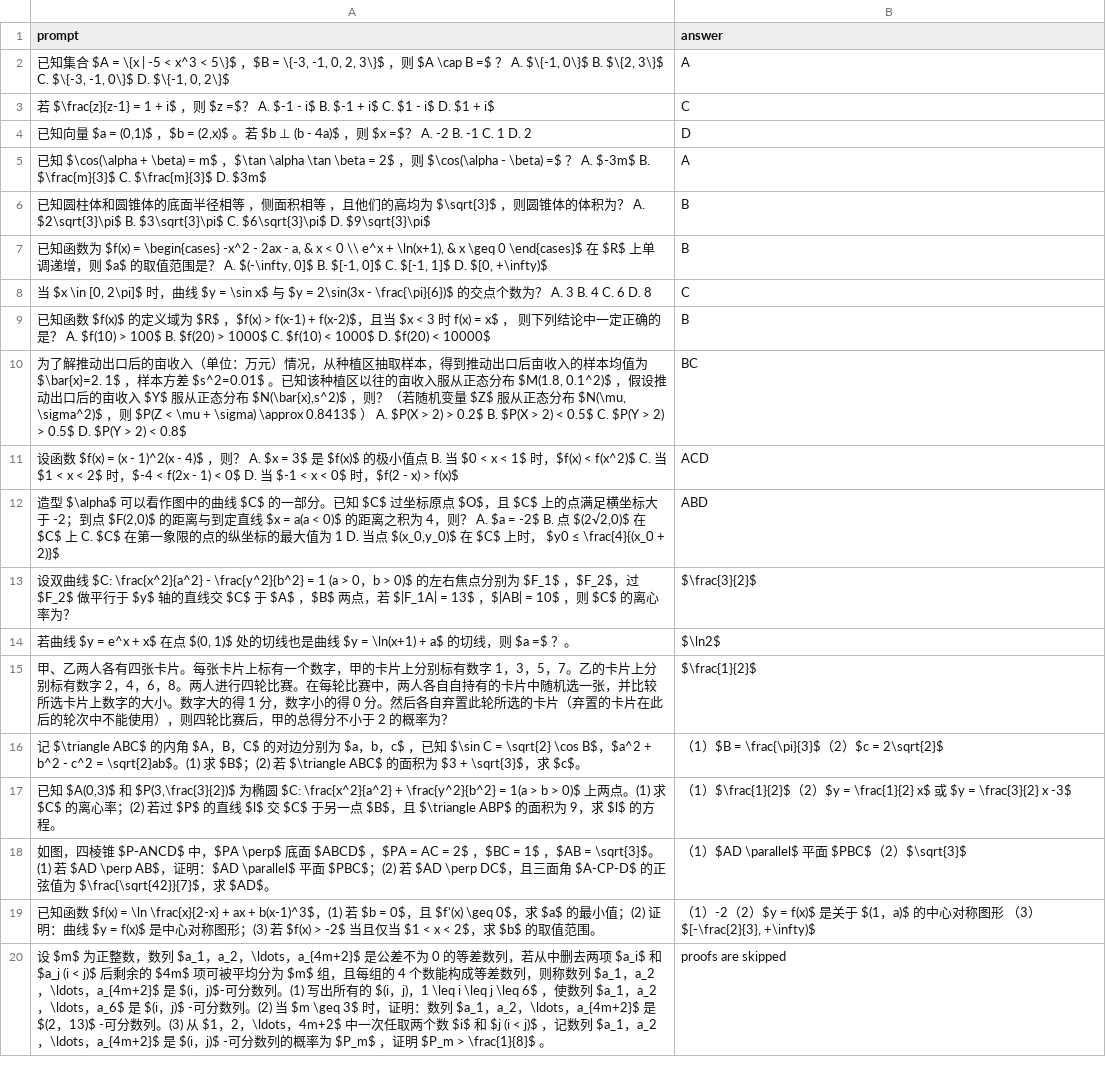
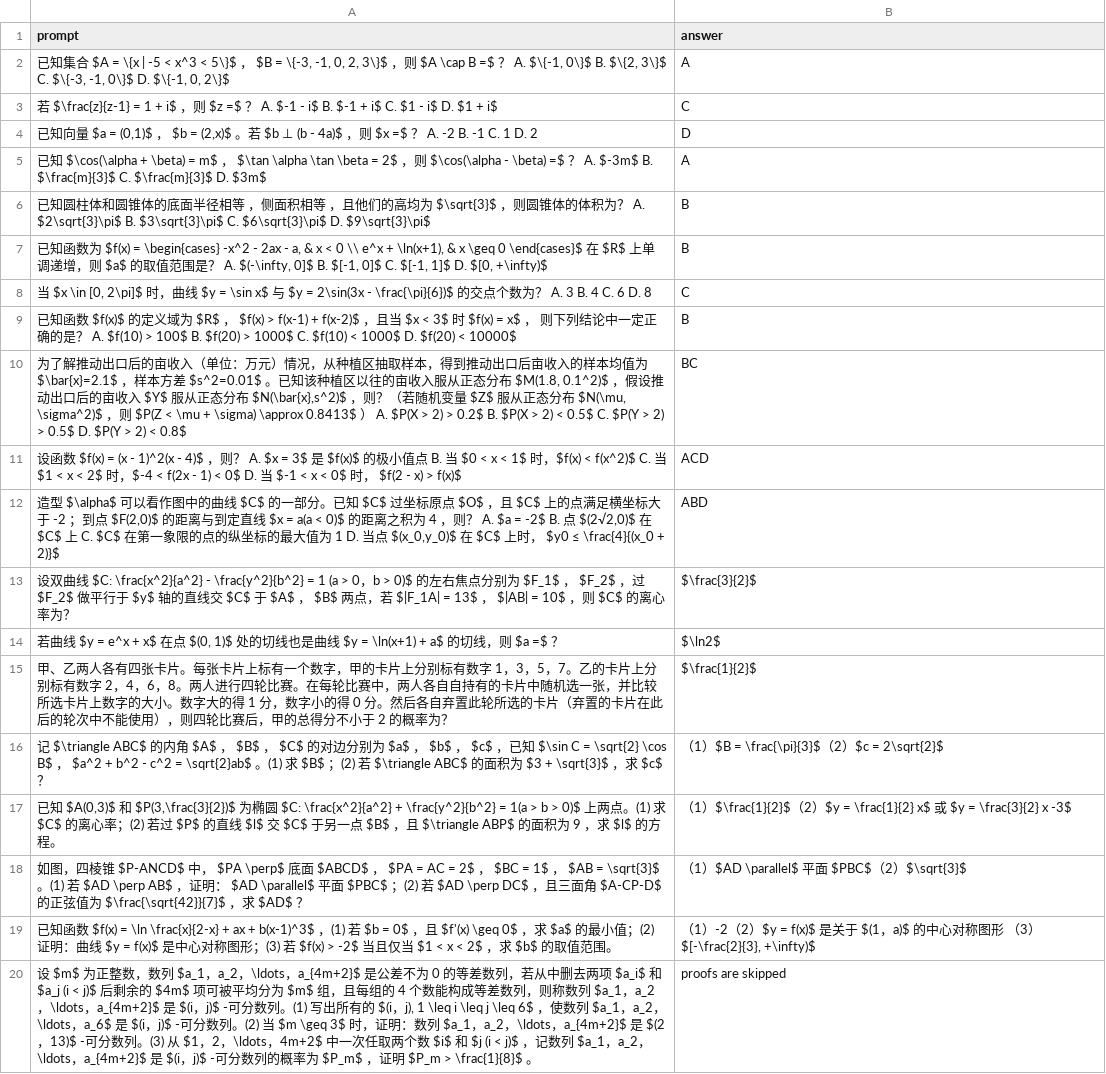
Before and after one commit to g1y5x3/llm_gaokao, a CSV file: data/2024_math_national1/exam_with_answer.csv, drawn as a sheet; the diff names each change by its address in the sheet, - before the commit and + after, or states it on an @@ line.

Commit message:
done prompting, only evaling now

```diff
--- a/data/2024_math_national1/exam_with_answer.csv
+++ b/data/2024_math_national1/exam_with_answer.csv
-A2 (prompt): …5\}$ ，$B =…
+A2 (prompt): …5\}$ ， $B =…
-A3 (prompt): …+ i$
+A3 (prompt): …+ i$
-A4 (prompt): …$a = (0,1)$ ，$b = (2,x)$ 。…
+A4 (prompt): …$a = (0,1)$ ， $b = (2,x)$ 。…
-A5 (prompt): …m$ ，$\tan \alpha…
+A5 (prompt): …m$ ， $\tan \alpha…
-A9 (prompt): …为 $R$ ，$f(x) > f(x-1) + f(x-2)$，且当 $x < 3 时 f(x) = x$ ，…
+A9 (prompt): …为 $R$ ， $f(x) > f(x-1) + f(x-2)$ ，且当 $x < 3$ 时 $f(x) = x$ ，…
-A10 (prompt): …均值为 $\bar{x}=2. 1$ ，样本方…
+A10 (prompt): …均值为 $\bar{x}=2.1$ ，样本方…
-A11 (prompt): …< 0$ 时，$f(2 - x) >…
+A11 (prompt): …< 0$ 时， $f(2 - x) >…
-A12 (prompt): …≤ \frac{4}{(x_0 + 2)}$
+A12 (prompt): …≤ \frac{4}{(x_0 + 2)}$
-A13 (prompt): …为 $F_1$ ，$F_2$，过 $F_2$ 做平行于 $y$ 轴的直线交 $C$ 于 $A$ ，$B$ 两点，若 $|F_1A| = 13$ ，$|AB| = 10$ ，…
+A13 (prompt): …为 $F_1$ ， $F_2$ ，过 $F_2$ 做平行于 $y$ 轴的直线交 $C$ 于 $A$ ， $B$ 两点，若 $|F_1A| = 13$ ， $|AB| = 10$ ，…
-A14 (prompt): …$a =$ ？。
+A14 (prompt): …$a =$ ？
-A16 (prompt): …的内角 $A，B，C$ 的对边分别为 $a，b，c$ ，已知 $\sin C = \sqrt{2} \cos B$，$a^2 + b^2 - c^2 = \sqrt{2}ab$。(1) 求 $B$；(2) 若 $\triangle ABC$ 的面积为 $3 + \sqrt{3}$，求 $c$。
+A16 (prompt): …的内角 $A$ ， $B$ ， $C$ 的对边分别为 $a$ ， $b$ ， $c$ ，已知 $\sin C = \sqrt{2} \cos B$ ， $a^2 + b^2 - c^2 = \sqrt{2}ab$ 。(1) 求 $B$ ；(2) 若 $\triangle ABC$ 的面积为 $3 + \sqrt{3}$ ，求 $c$ ？
-A17 (prompt): …的方程。
+A17 (prompt): …的方程。
-A18 (prompt): …中，$PA \perp$ 底面 $ABCD$ ，$PA = AC = 2$ ，$BC = 1$ ，$AB = \sqrt{3}$。(1) 若 $AD \perp AB$，证明：$AD \parallel$ 平面 $PBC$；(2) 若 $AD \perp DC$，且三面角 $A-CP-D$ 的正弦值为 $\frac{\sqrt{42}}{7}$，求 $AD$。
+A18 (prompt): …中， $PA \perp$ 底面 $ABCD$ ， $PA = AC = 2$ ， $BC = 1$ ， $AB = \sqrt{3}$ 。(1) 若 $AD \perp AB$ ，证明： $AD \parallel$ 平面 $PBC$ ；(2) 若 $AD \perp DC$ ，且三面角 $A-CP-D$ 的正弦值为 $\frac{\sqrt{42}}{7}$ ，求 $AD$ ？
-A19 (prompt): …值范围。
+A19 (prompt): …值范围。
-A20 (prompt): …是 $(i，j)$-可分数列。(1) 写出所有的 $(i，j)，1 \leq i \leq…
+A20 (prompt): …是 $(i，j)$ -可分数列。(1) 写出所有的 $(i，j), 1 \leq i \leq…
```
Also changed, not shown: data/2024_math_shanghai/exam_with_answer.csv, 11 other files.
